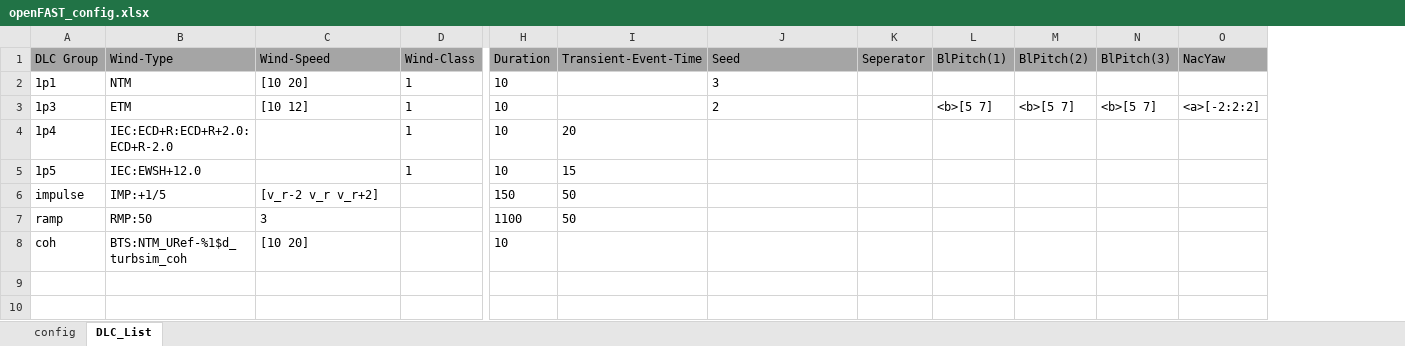
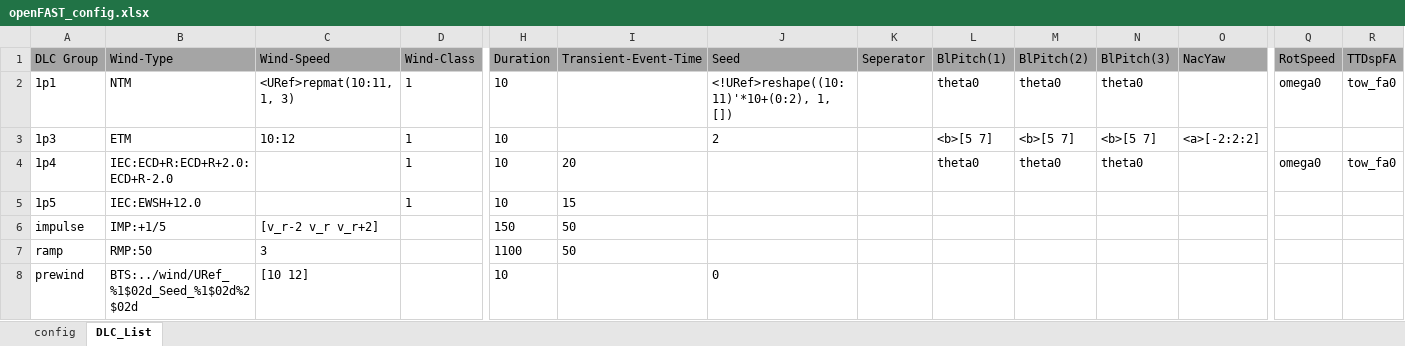
Before and after one commit to jgeisler0303/AMPoWS, an Excel workbook: examples/openFAST_config.xlsx, sheet DLC_List, drawn as a sheet; only a part is shown, gaps mark what is left out; values as stored, in another font and other column widths than the file's, no borders; removed rows and columns are numbered as before the commit, all else as after; rows hold the shown columns only; the diff names each change by its address in the sheet, - before the commit and + after, or states it on an @@ line.

Commit message:
fixed wrong processing order of turbsim after inflowwind; added possibility to variation mark group name with an ! to indicate its value should be used to identify group elements

```diff
--- a/examples/openFAST_config.xlsx (sheet DLC_List)
+++ b/examples/openFAST_config.xlsx (sheet DLC_List)
+column Q (RotSpeed), rows 2-4: omega0 |  | omega0
+column R (TTDspFA), rows 2-4: tow_fa0 |  | tow_fa0
-C2 (Wind-Speed): [10 20]
+C2 (Wind-Speed): <URef>repmat(10:11, 1, 3)
-J2 (Seed): 3
+J2 (Seed): <!URef>reshape((10:11)'*10+(0:2), 1, [])
-L2 (BlPitch(1)): (empty)
+L2 (BlPitch(1)): theta0
-M2 (BlPitch(2)): (empty)
+M2 (BlPitch(2)): theta0
-N2 (BlPitch(3)): (empty)
+N2 (BlPitch(3)): theta0
-C3 (Wind-Speed): [10 12]
+C3 (Wind-Speed): 10:12
-L4 (BlPitch(1)): (empty)
+L4 (BlPitch(1)): theta0
-M4 (BlPitch(2)): (empty)
+M4 (BlPitch(2)): theta0
-N4 (BlPitch(3)): (empty)
+N4 (BlPitch(3)): theta0
-row 8: coh | BTS:NTM_URef-%1$d_turbsim_coh | [10 20] |  | 10
+row 8: prewind | BTS:../wind/URef_%1$02d_Seed_%1$02d%2$02d | [10 12] |  | 10 |  | 0
```
Also changed, not shown: sheet config, 5 other files.
